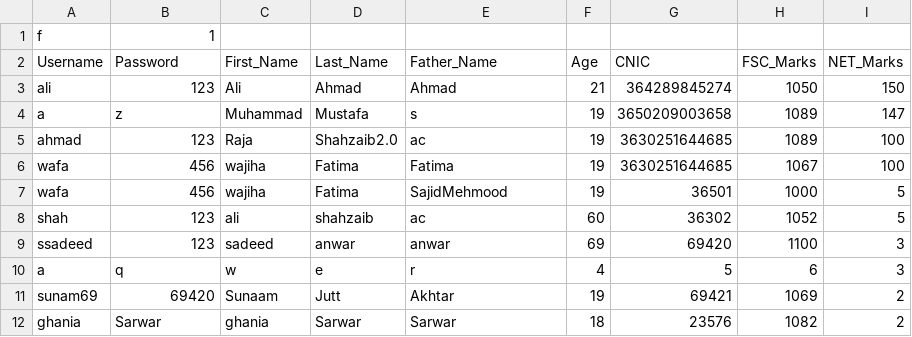
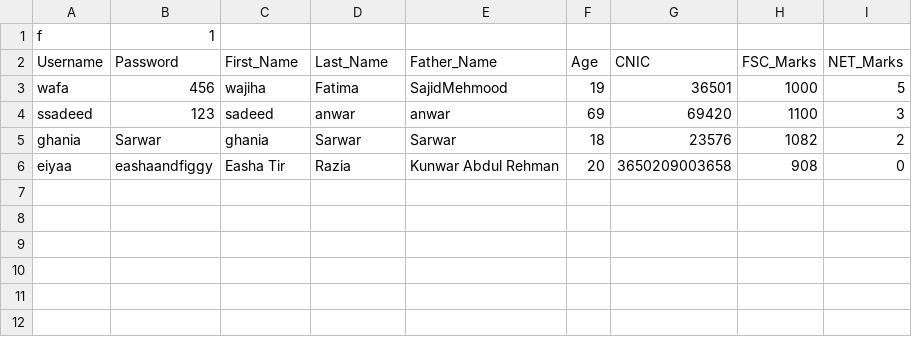
Before and after one commit to LethalZoro/StudentManagementSystem, a CSV file: Data.csv, drawn as a sheet; removed rows and columns are numbered as before the commit, all else as after; the diff names each change by its address in the sheet, - before the commit and + after, or states it on an @@ line.

```diff
--- a/Data.csv
+++ b/Data.csv
-row 3: ali | 123 | Ali | Ahmad | Ahmad | 21 | 364289845274 | 1050 | 150
-row 4: a | z | Muhammad | Mustafa | s | 19 | 3650209003658 | 1089 | 147
-row 5: ahmad | 123 | Raja | Shahzaib2.0 | ac | 19 | 3630251644685 | 1089 | 100
-row 6: wafa | 456 | wajiha | Fatima | Fatima | 19 | 3630251644685 | 1067 | 100
-row 8: shah | 123 | ali | shahzaib | ac | 60 | 36302 | 1052 | 5
-row 10: a | q | w | e | r | 4 | 5 | 6 | 3
-row 11: sunam69 | 69420 | Sunaam | Jutt | Akhtar | 19 | 69421 | 1069 | 2
+row 6: eiyaa | eashaandfiggy | Easha Tir | Razia | Kunwar Abdul Rehman | 20 | 3650209003658 | 908 | 0
```
Also changed, not shown: QuestionBank.csv, 2 other files.
